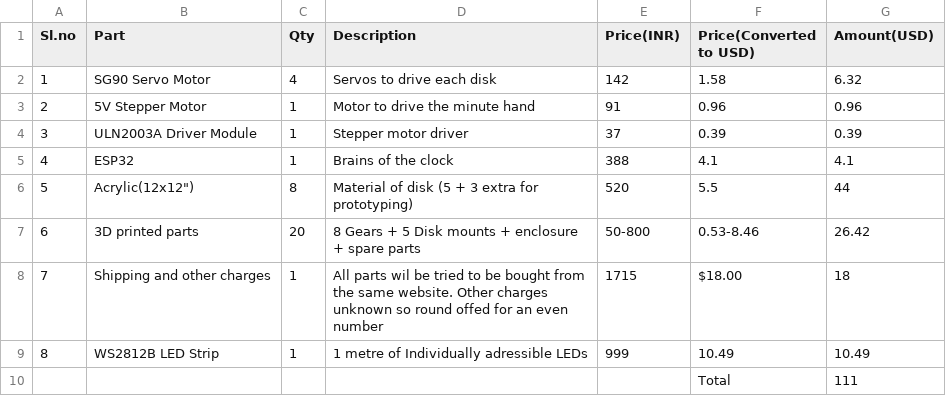
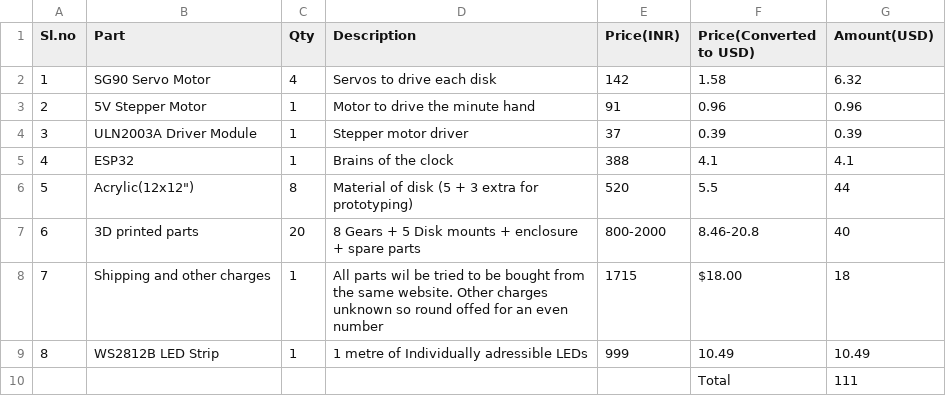
Before and after one commit to b-b-bheeshma/ChronoStack, a CSV file: BOM.csv, drawn as a sheet.

Commit message:
BOM.csv

```diff
--- a/BOM.csv
+++ b/BOM.csv
@@ -6,3 +6,3 @@ Sl.no,Part,Qty,Description,Price(INR),Price(Converted to USD),Amount(USD)
 5,"Acrylic(12x12"")",8,Material of disk (5 + 3 extra for prototyping),520,5.5,44
-6,3D printed parts,20,8 Gears + 5 Disk mounts + enclosure + spare parts,50-800,0.53-8.46,26.42
+6,3D printed parts,20,8 Gears + 5 Disk mounts + enclosure + spare parts,800-2000,8.46-20.8,40
 7,Shipping and other charges,1,All parts wil be tried to be bought from the same website. Other charges unknown so round offed for an even number,1715,$18.00 ,18
```
